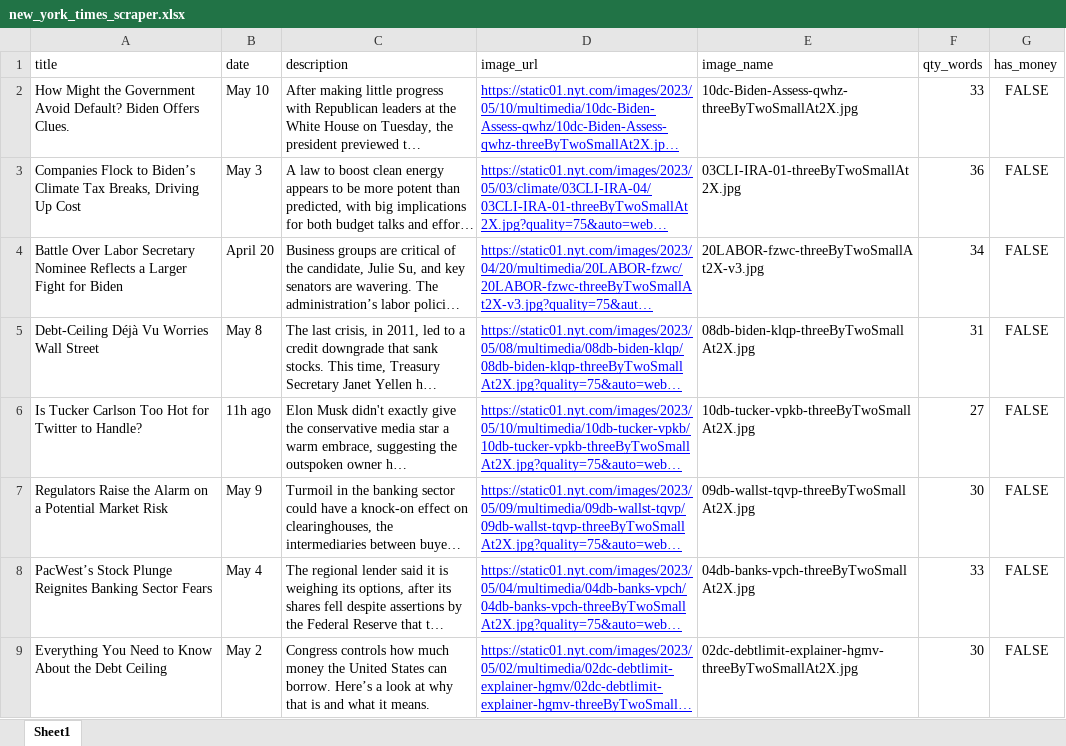
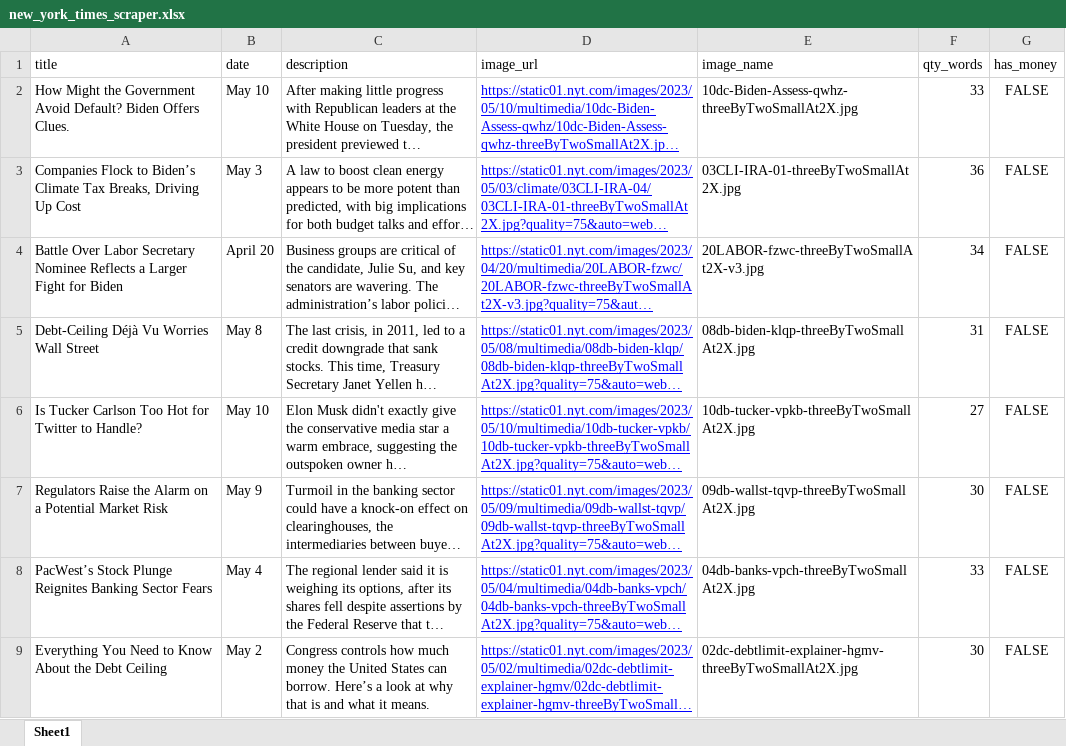
Before and after one commit to danielrubens/rpa-robocorp, an Excel workbook: output/new_york_times_scraper.xlsx, sheet Sheet1, drawn as a sheet; only a part is shown; long unchanged cells end in …; values as stored, in another font and other column widths than the file's, no borders; the diff names each change by its address in the sheet, - before the commit and + after, or states it on an @@ line.

Commit message:
files: constants from initial values

```diff
--- a/output/new_york_times_scraper.xlsx (sheet Sheet1)
+++ b/output/new_york_times_scraper.xlsx (sheet Sheet1)
-B6 (date): 11h ago
+B6 (date): May 10
```
Also changed, not shown: 3 other files.
